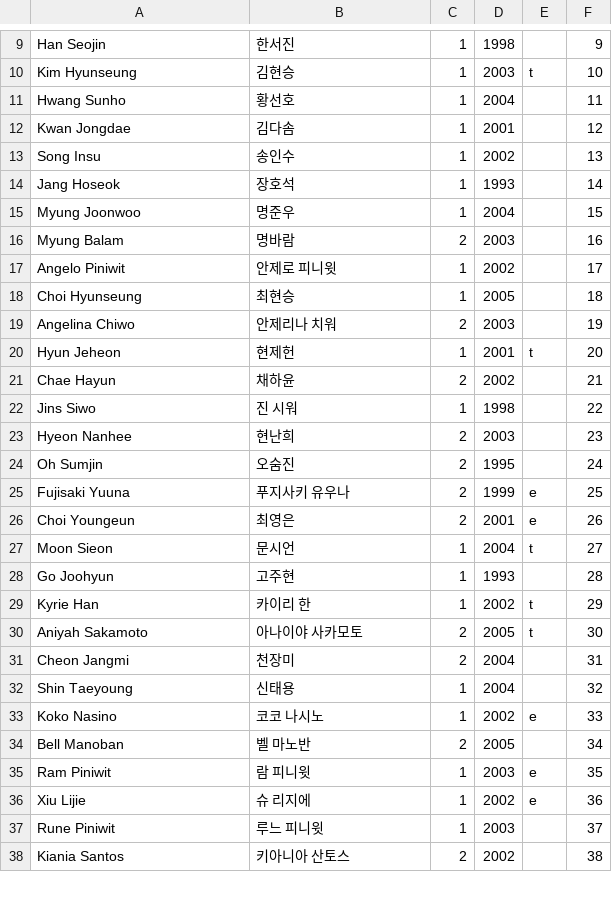
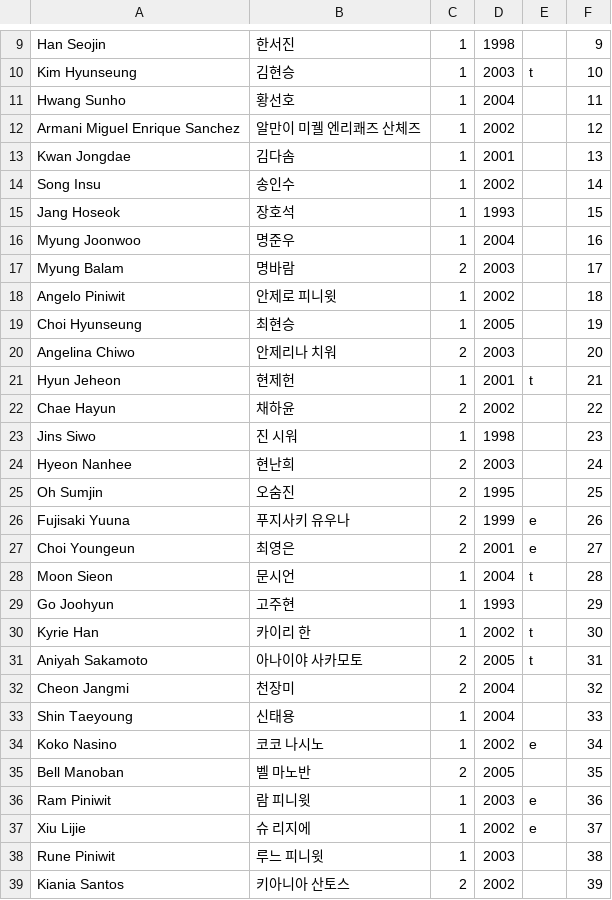
Before and after one commit to shOOgshOOg/boysplanetranker.github.io, a CSV file: trainee_info.csv, drawn as a sheet; only a part is shown, gaps mark what is left out; the diff covers the shown part only.

Commit message:
Update trainee_info.csv

```diff
--- a/trainee_info.csv
+++ b/trainee_info.csv
@@ -11,28 +11,29 @@ Kim Hyunseung,김현승,1,2003,t,10
 Hwang Sunho,황선호,1,2004,,11
-Kwan Jongdae,김다솜,1,2001,,12
-Song Insu,송인수,1,2002,,13
-Jang Hoseok,장호석,1,1993,,14
-Myung Joonwoo,명준우,1,2004,,15
-Myung Balam,명바람,2,2003,,16
-Angelo Piniwit,안제로 피니윗,1,2002,,17
-Choi Hyunseung,최현승,1,2005,,18
-Angelina Chiwo,안제리나 치워,2,2003,,19
-Hyun Jeheon,현제헌,1,2001,t,20
-Chae Hayun,채하윤,2,2002,,21
-Jins Siwo,진 시워,1,1998,,22
-Hyeon Nanhee,현난희,2,2003,,23
-Oh Sumjin,오숨진,2,1995,,24
-Fujisaki Yuuna,푸지사키 유우나,2,1999,e,25
-Choi Youngeun,최영은,2,2001,e,26
-Moon Sieon,문시언,1,2004,t,27
-Go Joohyun,고주현,1,1993,,28
-Kyrie Han,카이리 한,1,2002,t,29
-Aniyah Sakamoto,아나이야 사카모토,2,2005,t,30
-Cheon Jangmi,천장미,2,2004,,31
-Shin Taeyoung,신태용,1,2004,,32
-Koko Nasino,코코 나시노,1,2002,e,33
-Bell Manoban,벨 마노반,2,2005,,34
-Ram Piniwit,람 피니윗,1,2003,e,35
-Xiu Lijie,슈 리지에,1,2002,e,36
-Rune Piniwit,루느 피니윗,1,2003,,37
-Kiania Santos,키아니아 산토스,2,2002,,38
+Armani Miguel Enrique Sanchez,알만이 미궬 엔리쾌즈 산체즈,1,2002,,12
+Kwan Jongdae,김다솜,1,2001,,13
+Song Insu,송인수,1,2002,,14
+Jang Hoseok,장호석,1,1993,,15
+Myung Joonwoo,명준우,1,2004,,16
+Myung Balam,명바람,2,2003,,17
+Angelo Piniwit,안제로 피니윗,1,2002,,18
+Choi Hyunseung,최현승,1,2005,,19
+Angelina Chiwo,안제리나 치워,2,2003,,20
+Hyun Jeheon,현제헌,1,2001,t,21
+Chae Hayun,채하윤,2,2002,,22
+Jins Siwo,진 시워,1,1998,,23
+Hyeon Nanhee,현난희,2,2003,,24
+Oh Sumjin,오숨진,2,1995,,25
+Fujisaki Yuuna,푸지사키 유우나,2,1999,e,26
+Choi Youngeun,최영은,2,2001,e,27
+Moon Sieon,문시언,1,2004,t,28
+Go Joohyun,고주현,1,1993,,29
+Kyrie Han,카이리 한,1,2002,t,30
+Aniyah Sakamoto,아나이야 사카모토,2,2005,t,31
+Cheon Jangmi,천장미,2,2004,,32
+Shin Taeyoung,신태용,1,2004,,33
+Koko Nasino,코코 나시노,1,2002,e,34
+Bell Manoban,벨 마노반,2,2005,,35
+Ram Piniwit,람 피니윗,1,2003,e,36
+Xiu Lijie,슈 리지에,1,2002,e,37
+Rune Piniwit,루느 피니윗,1,2003,,38
+Kiania Santos,키아니아 산토스,2,2002,,39
```
Also changed, not shown: 14 edited cells elsewhere in this file.
